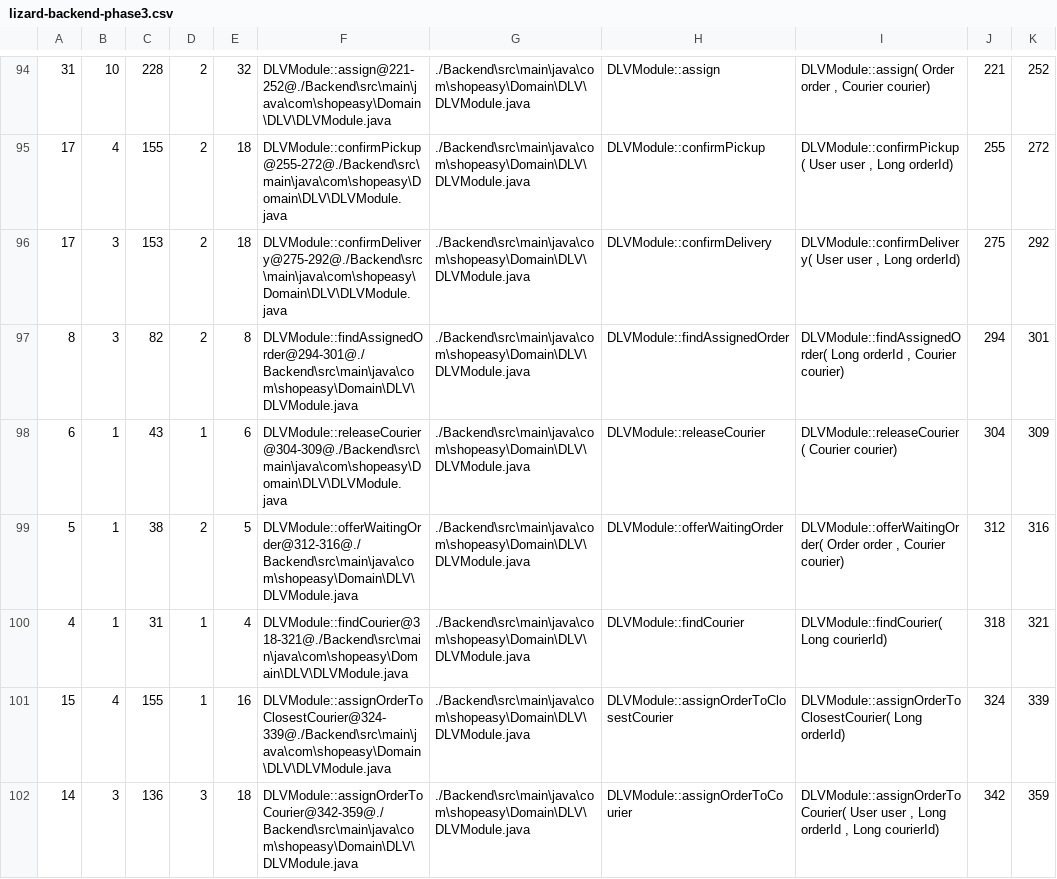
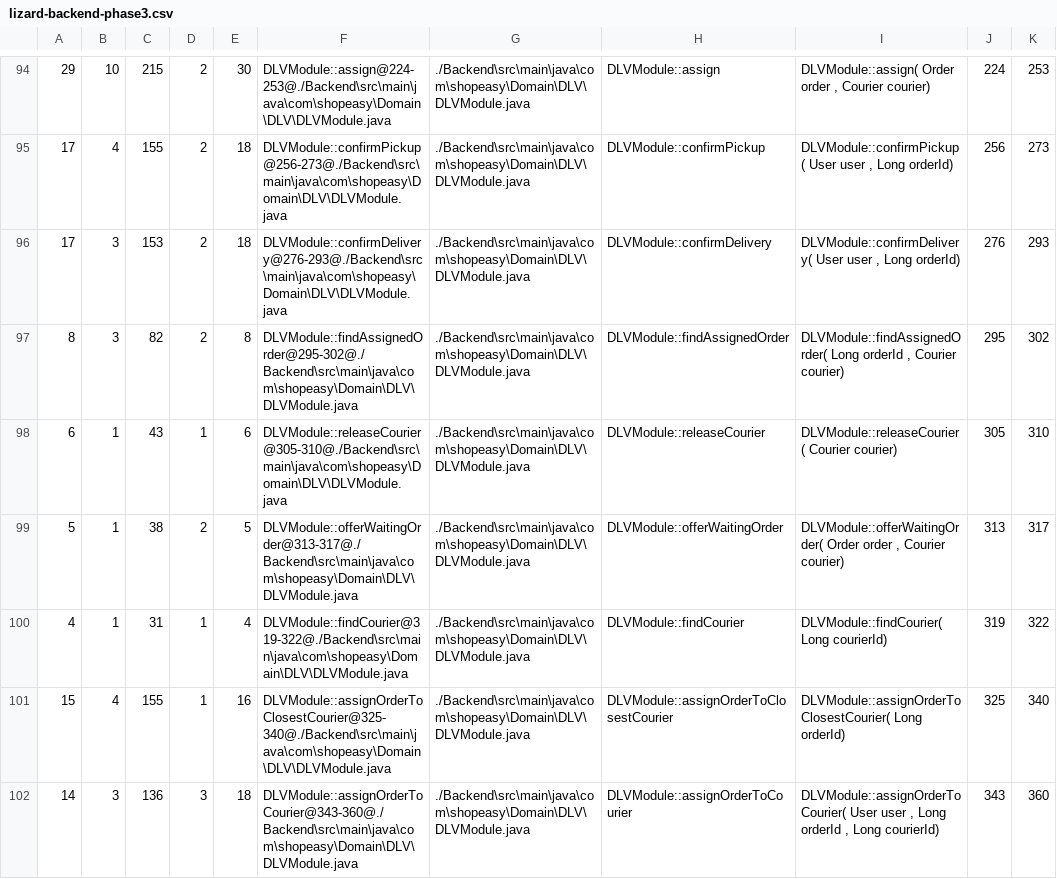
Before and after one commit to blondedzero/Init-to-Win-It_SOEN-343-HI_MTL-Eats-Project_F26, a CSV file: Documentation/metrics/phase3/lizard-backend-phase3.csv, drawn as a sheet; only a part is shown, gaps mark what is left out; the diff covers the shown part only.

```diff
--- a/Documentation/metrics/phase3/lizard-backend-phase3.csv
+++ b/Documentation/metrics/phase3/lizard-backend-phase3.csv
@@ -94,9 +94,9 @@
-31,10,228,2,32,"DLVModule::assign@221-252@./Backend\src\main\java\com\shopeasy\Domain\DLV\DLVModule.java","./Backend\src\main\java\com\shopeasy\Domain\DLV\DLVModule.java","DLVModule::assign","DLVModule::assign( Order order , Courier courier)",221,252
-17,4,155,2,18,"DLVModule::confirmPickup@255-272@./Backend\src\main\java\com\shopeasy\Domain\DLV\DLVModule.java","./Backend\src\main\java\com\shopeasy\Domain\DLV\DLVModule.java","DLVModule::confirmPickup","DLVModule::confirmPickup( User user , Long orderId)",255,272
-17,3,153,2,18,"DLVModule::confirmDelivery@275-292@./Backend\src\main\java\com\shopeasy\Domain\DLV\DLVModule.java","./Backend\src\main\java\com\shopeasy\Domain\DLV\DLVModule.java","DLVModule::confirmDelivery","DLVModule::confirmDelivery( User user , Long orderId)",275,292
-8,3,82,2,8,"DLVModule::findAssignedOrder@294-301@./Backend\src\main\java\com\shopeasy\Domain\DLV\DLVModule.java","./Backend\src\main\java\com\shopeasy\Domain\DLV\DLVModule.java","DLVModule::findAssignedOrder","DLVModule::findAssignedOrder( Long orderId , Courier courier)",294,301
-6,1,43,1,6,"DLVModule::releaseCourier@304-309@./Backend\src\main\java\com\shopeasy\Domain\DLV\DLVModule.java","./Backend\src\main\java\com\shopeasy\Domain\DLV\DLVModule.java","DLVModule::releaseCourier","DLVModule::releaseCourier( Courier courier)",304,309
-5,1,38,2,5,"DLVModule::offerWaitingOrder@312-316@./Backend\src\main\java\com\shopeasy\Domain\DLV\DLVModule.java","./Backend\src\main\java\com\shopeasy\Domain\DLV\DLVModule.java","DLVModule::offerWaitingOrder","DLVModule::offerWaitingOrder( Order order , Courier courier)",312,316
-4,1,31,1,4,"DLVModule::findCourier@318-321@./Backend\src\main\java\com\shopeasy\Domain\DLV\DLVModule.java","./Backend\src\main\java\com\shopeasy\Domain\DLV\DLVModule.java","DLVModule::findCourier","DLVModule::findCourier( Long courierId)",318,321
-15,4,155,1,16,"DLVModule::assignOrderToClosestCourier@324-339@./Backend\src\main\java\com\shopeasy\Domain\DLV\DLVModule.java","./Backend\src\main\java\com\shopeasy\Domain\DLV\DLVModule.java","DLVModule::assignOrderToClosestCourier","DLVModule::assignOrderToClosestCourier( Long orderId)",324,339
-14,3,136,3,18,"DLVModule::assignOrderToCourier@342-359@./Backend\src\main\java\com\shopeasy\Domain\DLV\DLVModule.java","./Backend\src\main\java\com\shopeasy\Domain\DLV\DLVModule.java","DLVModule::assignOrderToCourier","DLVModule::assignOrderToCourier( User user , Long orderId , Long courierId)",342,359
+29,10,215,2,30,"DLVModule::assign@224-253@./Backend\src\main\java\com\shopeasy\Domain\DLV\DLVModule.java","./Backend\src\main\java\com\shopeasy\Domain\DLV\DLVModule.java","DLVModule::assign","DLVModule::assign( Order order , Courier courier)",224,253
+17,4,155,2,18,"DLVModule::confirmPickup@256-273@./Backend\src\main\java\com\shopeasy\Domain\DLV\DLVModule.java","./Backend\src\main\java\com\shopeasy\Domain\DLV\DLVModule.java","DLVModule::confirmPickup","DLVModule::confirmPickup( User user , Long orderId)",256,273
+17,3,153,2,18,"DLVModule::confirmDelivery@276-293@./Backend\src\main\java\com\shopeasy\Domain\DLV\DLVModule.java","./Backend\src\main\java\com\shopeasy\Domain\DLV\DLVModule.java","DLVModule::confirmDelivery","DLVModule::confirmDelivery( User user , Long orderId)",276,293
+8,3,82,2,8,"DLVModule::findAssignedOrder@295-302@./Backend\src\main\java\com\shopeasy\Domain\DLV\DLVModule.java","./Backend\src\main\java\com\shopeasy\Domain\DLV\DLVModule.java","DLVModule::findAssignedOrder","DLVModule::findAssignedOrder( Long orderId , Courier courier)",295,302
+6,1,43,1,6,"DLVModule::releaseCourier@305-310@./Backend\src\main\java\com\shopeasy\Domain\DLV\DLVModule.java","./Backend\src\main\java\com\shopeasy\Domain\DLV\DLVModule.java","DLVModule::releaseCourier","DLVModule::releaseCourier( Courier courier)",305,310
+5,1,38,2,5,"DLVModule::offerWaitingOrder@313-317@./Backend\src\main\java\com\shopeasy\Domain\DLV\DLVModule.java","./Backend\src\main\java\com\shopeasy\Domain\DLV\DLVModule.java","DLVModule::offerWaitingOrder","DLVModule::offerWaitingOrder( Order order , Courier courier)",313,317
+4,1,31,1,4,"DLVModule::findCourier@319-322@./Backend\src\main\java\com\shopeasy\Domain\DLV\DLVModule.java","./Backend\src\main\java\com\shopeasy\Domain\DLV\DLVModule.java","DLVModule::findCourier","DLVModule::findCourier( Long courierId)",319,322
+15,4,155,1,16,"DLVModule::assignOrderToClosestCourier@325-340@./Backend\src\main\java\com\shopeasy\Domain\DLV\DLVModule.java","./Backend\src\main\java\com\shopeasy\Domain\DLV\DLVModule.java","DLVModule::assignOrderToClosestCourier","DLVModule::assignOrderToClosestCourier( Long orderId)",325,340
+14,3,136,3,18,"DLVModule::assignOrderToCourier@343-360@./Backend\src\main\java\com\shopeasy\Domain\DLV\DLVModule.java","./Backend\src\main\java\com\shopeasy\Domain\DLV\DLVModule.java","DLVModule::assignOrderToCourier","DLVModule::assignOrderToCourier( User user , Long orderId , Long courierId)",343,360
```
Also changed, not shown: 84 edited cells elsewhere in this file, 1 other file.
